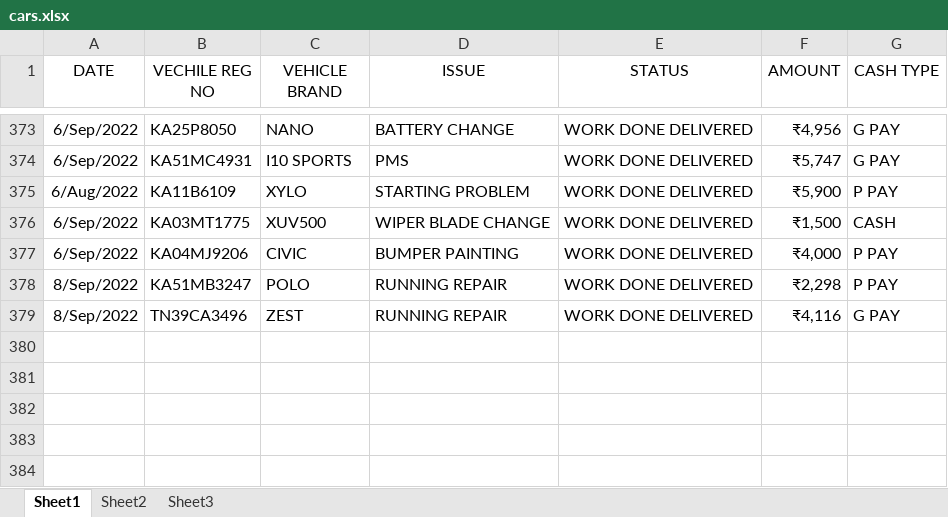
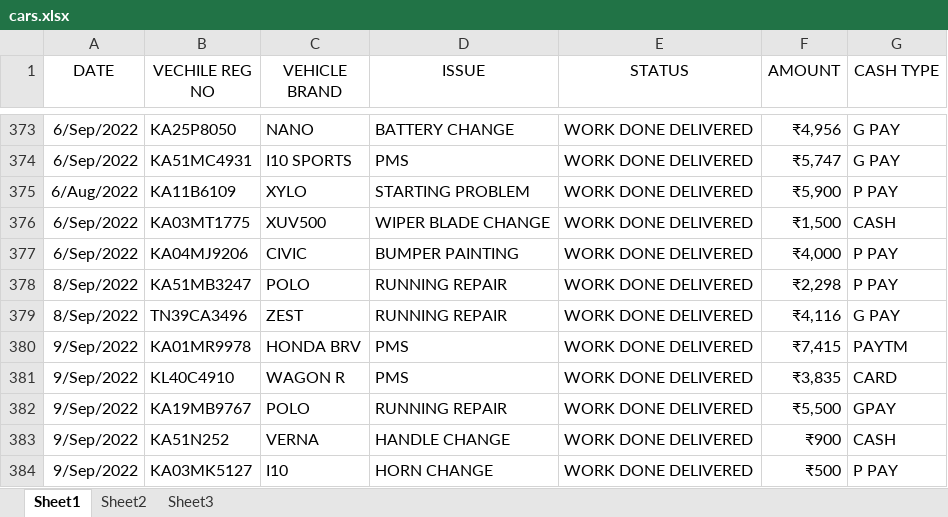
Before and after one commit to pragathi2016/stream, an Excel workbook: cars.xlsx, sheet Sheet1, drawn as a sheet; only a part is shown, gaps mark what is left out; values as stored, in another font and other column widths than the file's, no borders; the diff names each change by its address in the sheet, - before the commit and + after, or states it on an @@ line.

Commit message:
Type in your commit message:

```diff
--- a/cars.xlsx (sheet Sheet1)
+++ b/cars.xlsx (sheet Sheet1)
+row 380: 9/Sep/2022 | KA01MR9978 | HONDA BRV | PMS | WORK DONE DELIVERED | ₹7,415 | PAYTM
+row 381: 9/Sep/2022 | KL40C4910 | WAGON R | PMS | WORK DONE DELIVERED | ₹3,835 | CARD
+row 382: 9/Sep/2022 | KA19MB9767 | POLO | RUNNING REPAIR | WORK DONE DELIVERED | ₹5,500 | GPAY
+row 383: 9/Sep/2022 | KA51N252 | VERNA | HANDLE CHANGE | WORK DONE DELIVERED | ₹900 | CASH
+row 384: 9/Sep/2022 | KA03MK5127 | I10 | HORN CHANGE | WORK DONE DELIVERED | ₹500 | P PAY
```
Also changed, not shown: 1 other file.
